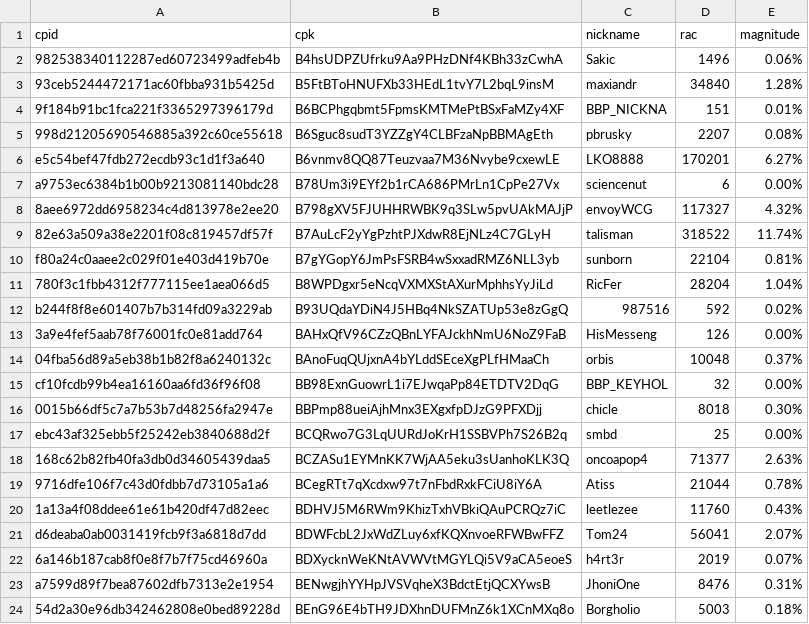
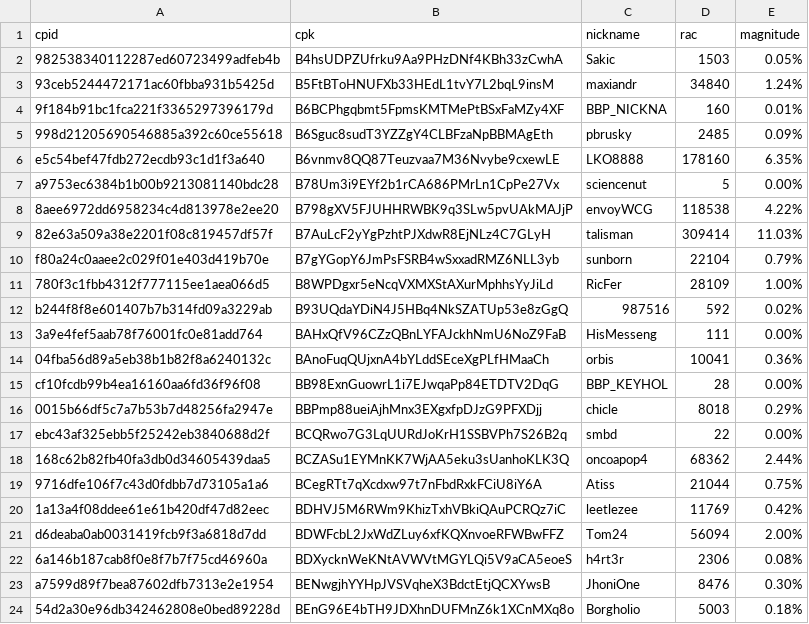
Before and after one commit to biblepay-community/bbp_stats, a CSV file: wcg-leaderboard.csv, drawn as a sheet; only a part is shown; the diff covers the shown part only.

```diff
--- a/wcg-leaderboard.csv
+++ b/wcg-leaderboard.csv
@@ -1,24 +1,24 @@
 cpid,cpk,nickname,rac,magnitude
-982538340112287ed60723499adfeb4b,B4hsUDPZUfrku9Aa9PHzDNf4KBh33zCwhA,Sakic,1496,0.06%
-93ceb5244472171ac60fbba931b5425d,B5FtBToHNUFXb33HEdL1tvY7L2bqL9insM,maxiandr,34840,1.28%
-9f184b91bc1fca221f3365297396179d,B6BCPhgqbmt5FpmsKMTMePtBSxFaMZy4XF,BBP_NICKNA,151,0.01%
-998d21205690546885a392c60ce55618,B6Sguc8sudT3YZZgY4CLBFzaNpBBMAgEth,pbrusky,2207,0.08%
-e5c54bef47fdb272ecdb93c1d1f3a640,B6vnmv8QQ87Teuzvaa7M36Nvybe9cxewLE,LKO8888,170201,6.27%
-a9753ec6384b1b00b9213081140bdc28,B78Um3i9EYf2b1rCA686PMrLn1CpPe27Vx,sciencenut,6,0.00%
-8aee6972dd6958234c4d813978e2ee20,B798gXV5FJUHHRWBK9q3SLw5pvUAkMAJjP,envoyWCG,117327,4.32%
-82e63a509a38e2201f08c819457df57f,B7AuLcF2yYgPzhtPJXdwR8EjNLz4C7GLyH,talisman,318522,11.74%
-f80a24c0aaee2c029f01e403d419b70e,B7gYGopY6JmPsFSRB4wSxxadRMZ6NLL3yb,sunborn,22104,0.81%
-780f3c1fbb4312f777115ee1aea066d5,B8WPDgxr5eNcqVXMXStAXurMphhsYyJiLd,RicFer,28204,1.04%
+982538340112287ed60723499adfeb4b,B4hsUDPZUfrku9Aa9PHzDNf4KBh33zCwhA,Sakic,1503,0.05%
+93ceb5244472171ac60fbba931b5425d,B5FtBToHNUFXb33HEdL1tvY7L2bqL9insM,maxiandr,34840,1.24%
+9f184b91bc1fca221f3365297396179d,B6BCPhgqbmt5FpmsKMTMePtBSxFaMZy4XF,BBP_NICKNA,160,0.01%
+998d21205690546885a392c60ce55618,B6Sguc8sudT3YZZgY4CLBFzaNpBBMAgEth,pbrusky,2485,0.09%
+e5c54bef47fdb272ecdb93c1d1f3a640,B6vnmv8QQ87Teuzvaa7M36Nvybe9cxewLE,LKO8888,178160,6.35%
+a9753ec6384b1b00b9213081140bdc28,B78Um3i9EYf2b1rCA686PMrLn1CpPe27Vx,sciencenut,5,0.00%
+8aee6972dd6958234c4d813978e2ee20,B798gXV5FJUHHRWBK9q3SLw5pvUAkMAJjP,envoyWCG,118538,4.22%
+82e63a509a38e2201f08c819457df57f,B7AuLcF2yYgPzhtPJXdwR8EjNLz4C7GLyH,talisman,309414,11.03%
+f80a24c0aaee2c029f01e403d419b70e,B7gYGopY6JmPsFSRB4wSxxadRMZ6NLL3yb,sunborn,22104,0.79%
+780f3c1fbb4312f777115ee1aea066d5,B8WPDgxr5eNcqVXMXStAXurMphhsYyJiLd,RicFer,28109,1.00%
 b244f8f8e601407b7b314fd09a3229ab,B93UQdaYDiN4J5HBq4NkSZATUp53e8zGgQ,987516,592,0.02%
-3a9e4fef5aab78f76001fc0e81add764,BAHxQfV96CZzQBnLYFAJckhNmU6NoZ9FaB,HisMesseng,126,0.00%
-04fba56d89a5eb38b1b82f8a6240132c,BAnoFuqQUjxnA4bYLddSEceXgPLfHMaaCh,orbis,10048,0.37%
-cf10fcdb99b4ea16160aa6fd36f96f08,BB98ExnGuowrL1i7EJwqaPp84ETDTV2DqG,BBP_KEYHOL,32,0.00%
-0015b66df5c7a7b53b7d48256fa2947e,BBPmp88ueiAjhMnx3EXgxfpDJzG9PFXDjj,chicle,8018,0.30%
-ebc43af325ebb5f25242eb3840688d2f,BCQRwo7G3LqUURdJoKrH1SSBVPh7S26B2q,smbd,25,0.00%
-168c62b82fb40fa3db0d34605439daa5,BCZASu1EYMnKK7WjAA5eku3sUanhoKLK3Q,oncoapop4,71377,2.63%
-9716dfe106f7c43d0fdbb7d73105a1a6,BCegRTt7qXcdxw97t7nFbdRxkFCiU8iY6A,Atiss,21044,0.78%
-1a13a4f08ddee61e61b420df47d82eec,BDHVJ5M6RWm9KhizTxhVBkiQAuPCRQz7iC,leetlezee,11760,0.43%
-d6deaba0ab0031419fcb9f3a6818d7dd,BDWFcbL2JxWdZLuy6xfKQXnvoeRFWBwFFZ,Tom24,56041,2.07%
-6a146b187cab8f0e8f7b7f75cd46960a,BDXycknWeKNtAVWVtMGYLQi5V9aCA5eoeS,h4rt3r,2019,0.07%
-a7599d89f7bea87602dfb7313e2e1954,BENwgjhYYHpJVSVqheX3BdctEtjQCXYwsB,JhoniOne,8476,0.31%
+3a9e4fef5aab78f76001fc0e81add764,BAHxQfV96CZzQBnLYFAJckhNmU6NoZ9FaB,HisMesseng,111,0.00%
+04fba56d89a5eb38b1b82f8a6240132c,BAnoFuqQUjxnA4bYLddSEceXgPLfHMaaCh,orbis,10041,0.36%
+cf10fcdb99b4ea16160aa6fd36f96f08,BB98ExnGuowrL1i7EJwqaPp84ETDTV2DqG,BBP_KEYHOL,28,0.00%
+0015b66df5c7a7b53b7d48256fa2947e,BBPmp88ueiAjhMnx3EXgxfpDJzG9PFXDjj,chicle,8018,0.29%
+ebc43af325ebb5f25242eb3840688d2f,BCQRwo7G3LqUURdJoKrH1SSBVPh7S26B2q,smbd,22,0.00%
+168c62b82fb40fa3db0d34605439daa5,BCZASu1EYMnKK7WjAA5eku3sUanhoKLK3Q,oncoapop4,68362,2.44%
+9716dfe106f7c43d0fdbb7d73105a1a6,BCegRTt7qXcdxw97t7nFbdRxkFCiU8iY6A,Atiss,21044,0.75%
+1a13a4f08ddee61e61b420df47d82eec,BDHVJ5M6RWm9KhizTxhVBkiQAuPCRQz7iC,leetlezee,11769,0.42%
+d6deaba0ab0031419fcb9f3a6818d7dd,BDWFcbL2JxWdZLuy6xfKQXnvoeRFWBwFFZ,Tom24,56094,2.00%
+6a146b187cab8f0e8f7b7f75cd46960a,BDXycknWeKNtAVWVtMGYLQi5V9aCA5eoeS,h4rt3r,2306,0.08%
+a7599d89f7bea87602dfb7313e2e1954,BENwgjhYYHpJVSVqheX3BdctEtjQCXYwsB,JhoniOne,8476,0.30%
 54d2a30e96db342462808e0bed89228d,BEnG96E4bTH9JDXhnDUFMnZ6k1XCnMXq8o,Borgholio,5003,0.18%
```
Also changed, not shown: 1 added row and 52 edited cells elsewhere in this file, dwssummary.csv, 3 other files.
